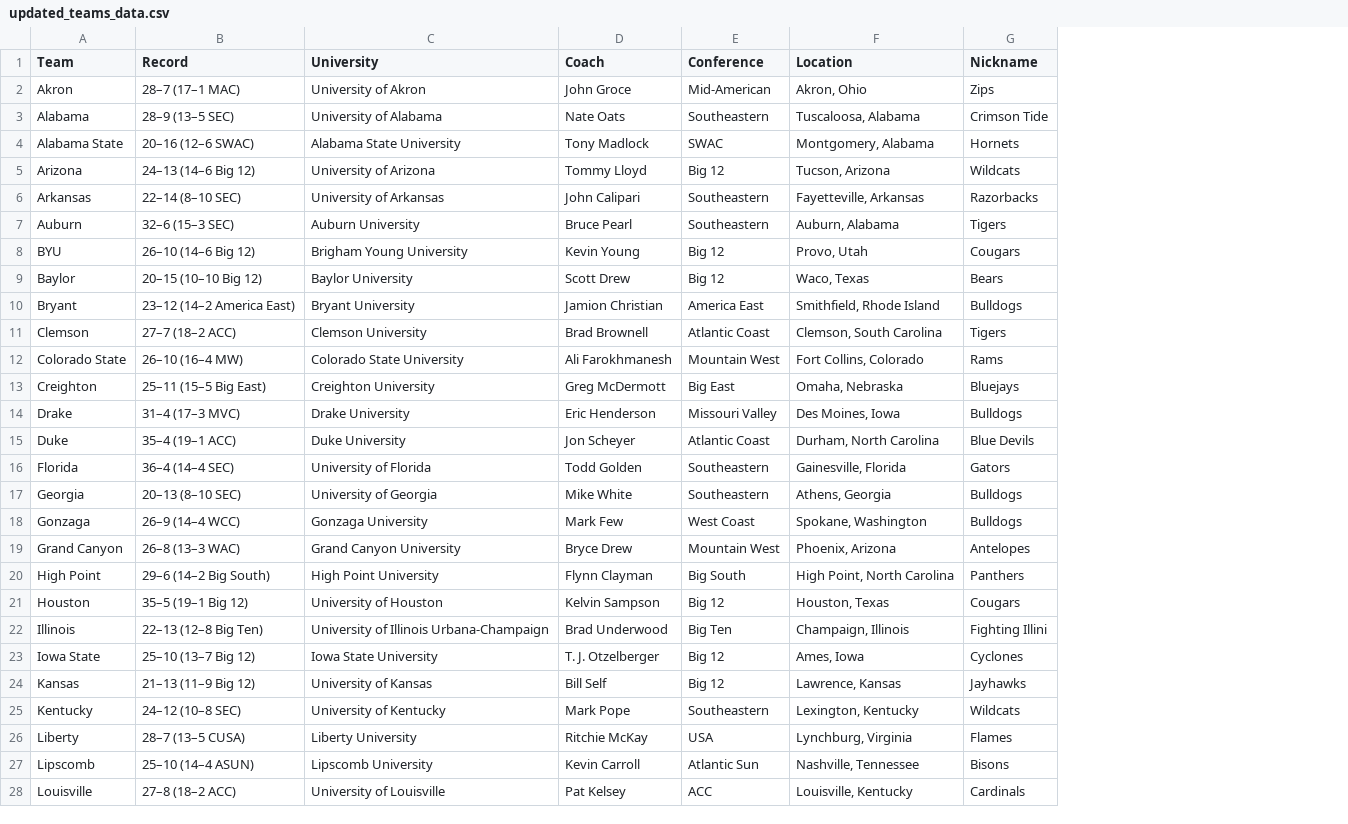
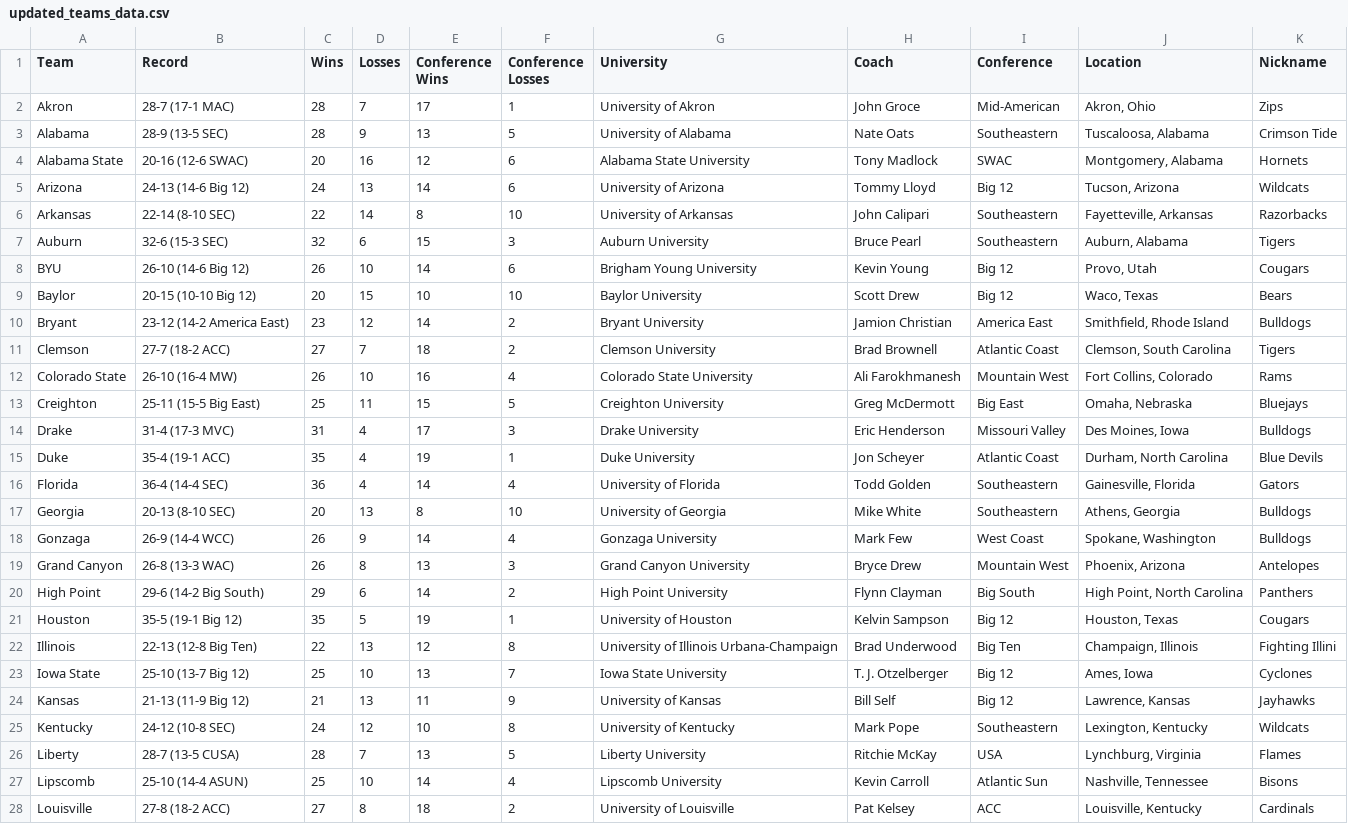
Before and after one commit to arperez22/Basketball-ETL, a CSV file: data/updated_teams_data.csv, drawn as a sheet; only a part is shown; the diff covers the shown part only; the diff names each change by its address in the sheet, - before the commit and + after, or states it on an @@ line.

Commit message:
Added win and loss columns to allow for more efficient querying

```diff
--- a/data/updated_teams_data.csv
+++ b/data/updated_teams_data.csv
+column C (Wins), rows 2-28: 28 | 28 | 20 | 24 | 22 | 32 | 26 | 20 | 23 | 27 | 26 | 25 | 31 | 35 | 36 | 20 | 26 | 26 | 29 | 35 | 22 | 25 | 21 | 24 | 28 | 25 | 27
+column D (Losses), rows 2-28: 7 | 9 | 16 | 13 | 14 | 6 | 10 | 15 | 12 | 7 | 10 | 11 | 4 | 4 | 4 | 13 | 9 | 8 | 6 | 5 | 13 | 10 | 13 | 12 | 7 | 10 | 8
+column E (Conference Wins), rows 2-28: 17 | 13 | 12 | 14 | 8 | 15 | 14 | 10 | 14 | 18 | 16 | 15 | 17 | 19 | 14 | 8 | 14 | 13 | 14 | 19 | 12 | 13 | 11 | 10 | 13 | 14 | 18
+column F (Conference Losses), rows 2-28: 1 | 5 | 6 | 6 | 10 | 3 | 6 | 10 | 2 | 2 | 4 | 5 | 3 | 1 | 4 | 10 | 4 | 3 | 2 | 1 | 8 | 7 | 9 | 8 | 5 | 4 | 2
-B2 (Record): 28–7 (17–1 MAC)
+B2 (Record): 28-7 (17-1 MAC)
-B3 (Record): 28–9 (13–5 SEC)
+B3 (Record): 28-9 (13-5 SEC)
-B4 (Record): 20–16 (12–6 SWAC)
+B4 (Record): 20-16 (12-6 SWAC)
-B5 (Record): 24–13 (14–6 Big 12)
+B5 (Record): 24-13 (14-6 Big 12)
-B6 (Record): 22–14 (8–10 SEC)
+B6 (Record): 22-14 (8-10 SEC)
-B7 (Record): 32–6 (15–3 SEC)
+B7 (Record): 32-6 (15-3 SEC)
-B8 (Record): 26–10 (14–6 Big 12)
+B8 (Record): 26-10 (14-6 Big 12)
-B9 (Record): 20–15 (10–10 Big 12)
+B9 (Record): 20-15 (10-10 Big 12)
-B10 (Record): 23–12 (14–2 America East)
+B10 (Record): 23-12 (14-2 America East)
-B11 (Record): 27–7 (18–2 ACC)
+B11 (Record): 27-7 (18-2 ACC)
-B12 (Record): 26–10 (16–4 MW)
+B12 (Record): 26-10 (16-4 MW)
-B13 (Record): 25–11 (15–5 Big East)
+B13 (Record): 25-11 (15-5 Big East)
-B14 (Record): 31–4 (17–3 MVC)
+B14 (Record): 31-4 (17-3 MVC)
-B15 (Record): 35–4 (19–1 ACC)
+B15 (Record): 35-4 (19-1 ACC)
-B16 (Record): 36–4 (14–4 SEC)
+B16 (Record): 36-4 (14-4 SEC)
-B17 (Record): 20–13 (8–10 SEC)
+B17 (Record): 20-13 (8-10 SEC)
-B18 (Record): 26–9 (14–4 WCC)
+B18 (Record): 26-9 (14-4 WCC)
-B19 (Record): 26–8 (13–3 WAC)
+B19 (Record): 26-8 (13-3 WAC)
-B20 (Record): 29–6 (14–2 Big South)
+B20 (Record): 29-6 (14-2 Big South)
-B21 (Record): 35–5 (19–1 Big 12)
+B21 (Record): 35-5 (19-1 Big 12)
-B22 (Record): 22–13 (12–8 Big Ten)
+B22 (Record): 22-13 (12-8 Big Ten)
-B23 (Record): 25–10 (13–7 Big 12)
+B23 (Record): 25-10 (13-7 Big 12)
-B24 (Record): 21–13 (11–9 Big 12)
+B24 (Record): 21-13 (11-9 Big 12)
-B25 (Record): 24–12 (10–8 SEC)
+B25 (Record): 24-12 (10-8 SEC)
-B26 (Record): 28–7 (13–5 CUSA)
+B26 (Record): 28-7 (13-5 CUSA)
-B27 (Record): 25–10 (14–4 ASUN)
+B27 (Record): 25-10 (14-4 ASUN)
-B28 (Record): 27–8 (18–2 ACC)
+B28 (Record): 27-8 (18-2 ACC)
```
Also changed, not shown: 37 edited cells elsewhere in this file, 1 other file.
